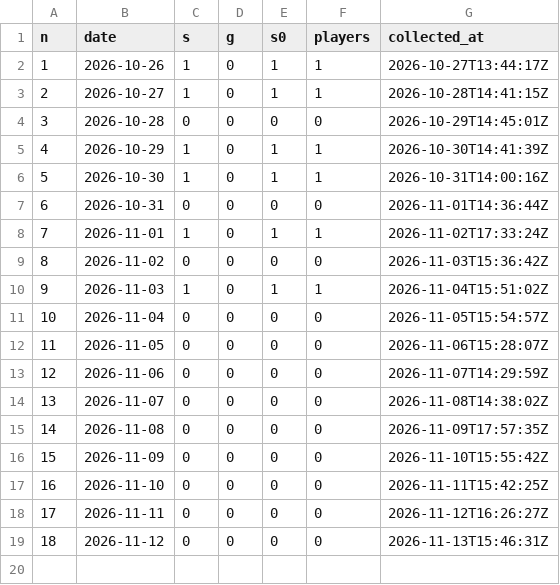
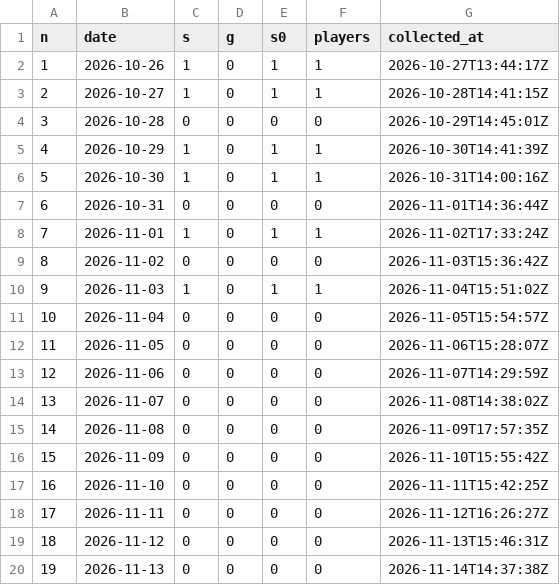
Before and after one commit to ihudodo-k/make10, a CSV file: promo/data/agg.csv, drawn as a sheet.

```diff
--- a/promo/data/agg.csv
+++ b/promo/data/agg.csv
@@ -19 +19,2 @@ n,date,s,g,s0,players,collected_at
 18,2026-11-12,0,0,0,0,2026-11-13T15:46:31Z
+19,2026-11-13,0,0,0,0,2026-11-14T14:37:38Z
```
Also changed, not shown: promo/data/posts.csv, promo/data/visits.csv, 1 other file.
